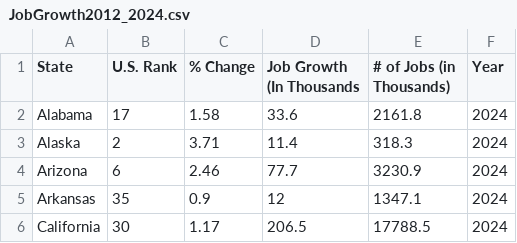
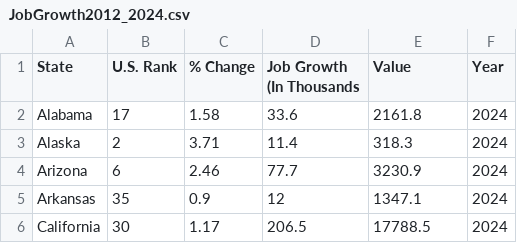
Before and after one commit to dataviscourse2024/group-project-urban-growth-visualization, a CSV file: data/JobGrowth2012_2024.csv, drawn as a sheet; only a part is shown.

Commit message:
Updated HTML format and began working on generalizing to all datasets.

```diff
--- a/data/JobGrowth2012_2024.csv
+++ b/data/JobGrowth2012_2024.csv
@@ -1,2 +1,2 @@
-State,U.S. Rank,% Change,Job Growth (In Thousands,# of Jobs (in Thousands),Year
+State,U.S. Rank,% Change,Job Growth (In Thousands,Value,Year
 Alabama,17,1.58,33.6,2161.8,2024
```
Also changed, not shown: data/PopulationDataClean.csv, 4 other files.
